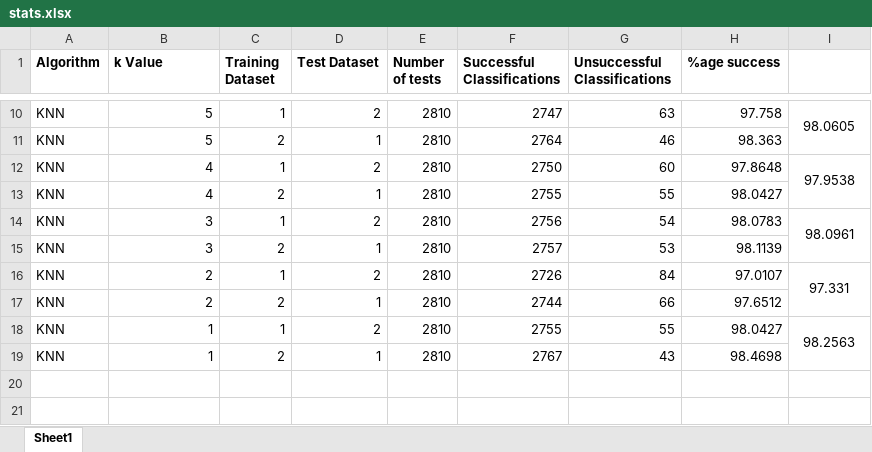
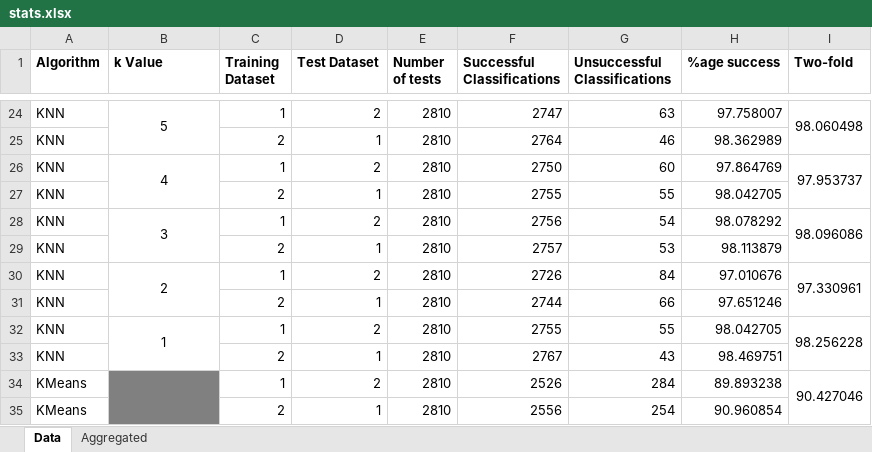
Before and after one commit to georgecamilleri0411/DigitRecognition, an Excel workbook: logs/stats.xlsx, sheet Data, drawn as a sheet; only a part is shown, gaps mark what is left out; values as stored, in another font and other column widths than the file's, no borders; addresses are those after the commit; the diff covers the shown part only; the diff names each change by its address in the sheet, - before the commit and + after, or states it on an @@ line.

```diff
--- a/logs/stats.xlsx (sheet Data)
+++ b/logs/stats.xlsx (sheet Data)
-sheet tab: Sheet1
+sheet tab: Data
+sheet tab: Aggregated
-I1: (empty)
+I1: Two-fold
-B24 alignment: right
+B24 alignment: center
+B24:B25 merged
-H24 (%age success): 97.758
+H24 (%age success): 97.758007
-I24 (Two-fold): 98.0605
+I24 (Two-fold): 98.060498
-B25 (k Value): 5
+B25 (k Value): (empty)
-H25 (%age success): 98.363
+H25 (%age success): 98.362989
-B26 alignment: right
+B26 alignment: center
+B26:B27 merged
-H26 (%age success): 97.8648
+H26 (%age success): 97.864769
-I26 (Two-fold): 97.9538
+I26 (Two-fold): 97.953737
-B27 (k Value): 4
+B27 (k Value): (empty)
-H27 (%age success): 98.0427
+H27 (%age success): 98.042705
-B28 alignment: right
+B28 alignment: center
+B28:B29 merged
-H28 (%age success): 98.0783
+H28 (%age success): 98.078292
-I28 (Two-fold): 98.0961
+I28 (Two-fold): 98.096086
-B29 (k Value): 3
+B29 (k Value): (empty)
-H29 (%age success): 98.1139
+H29 (%age success): 98.113879
-B30 alignment: right
+B30 alignment: center
+B30:B31 merged
-H30 (%age success): 97.0107
+H30 (%age success): 97.010676
-I30 (Two-fold): 97.331
+I30 (Two-fold): 97.330961
-B31 (k Value): 2
+B31 (k Value): (empty)
-H31 (%age success): 97.6512
+H31 (%age success): 97.651246
-B32 alignment: right
+B32 alignment: center
+B32:B33 merged
-H32 (%age success): 98.0427
+H32 (%age success): 98.042705
-I32 (Two-fold): 98.2563
+I32 (Two-fold): 98.256228
-B33 (k Value): 1
+B33 (k Value): (empty)
-H33 (%age success): 98.4698
+H33 (%age success): 98.469751
+row 34: KMeans |  | 1 | 2 | 2810 | 2526 | 284 | 89.893238 | 90.427046
+row 35: KMeans |  | 2 | 1 | 2810 | 2556 | 254 | 90.960854
```
Also changed, not shown: 14 added rows, 15 edited cells, cell formats and merged cells elsewhere in this sheet, formulas that keep their value, charts or pictures, 7 other files.
